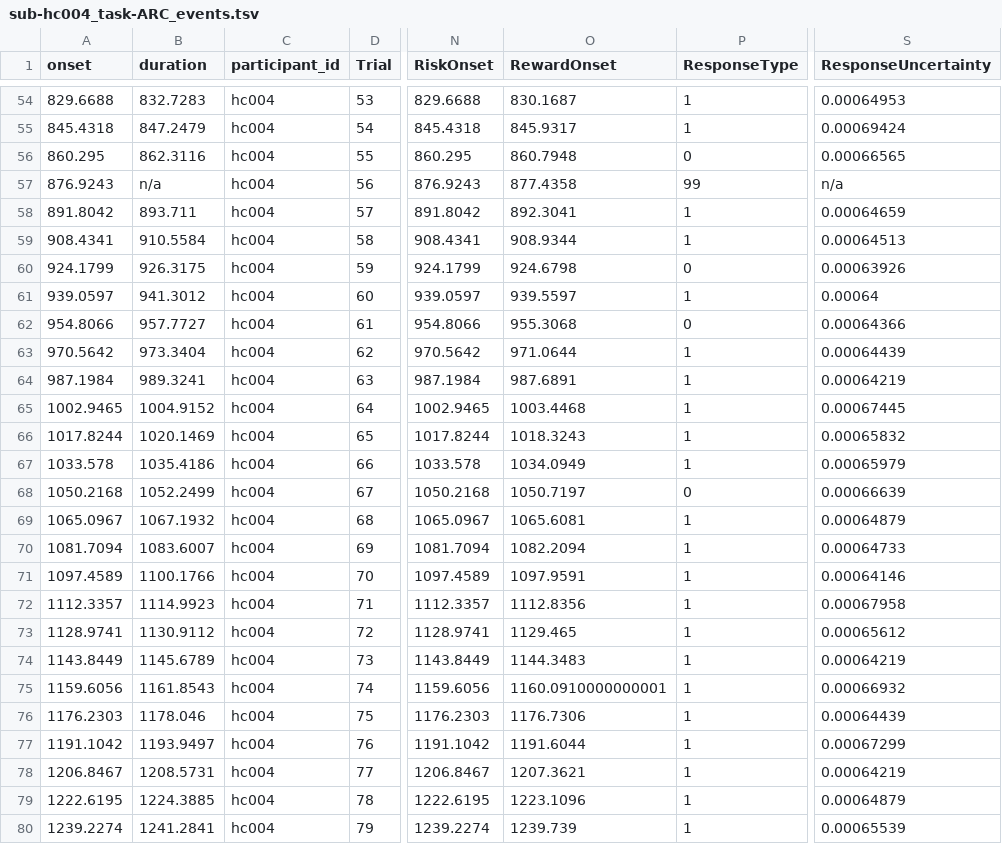
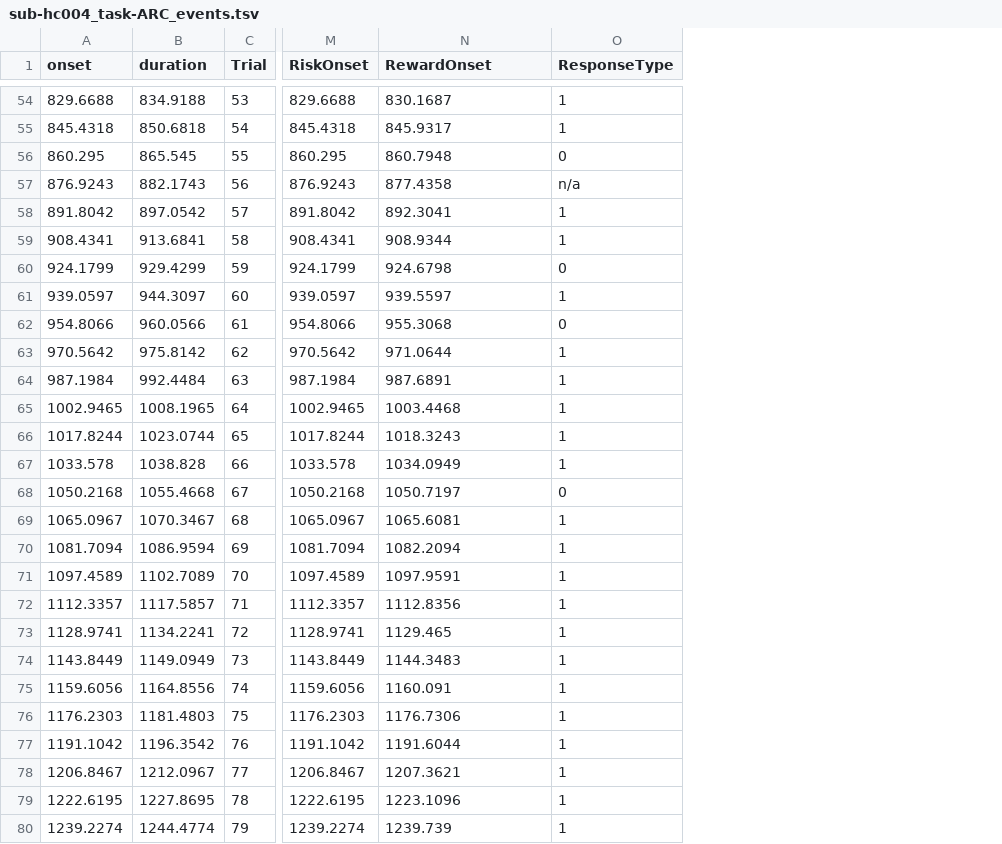
Before and after one commit to OpenNeuroDatasets-JSONLD/ds001814, a TSV file: sub-hc004/func/sub-hc004_task-ARC_events.tsv, drawn as a sheet; only a part is shown, gaps mark what is left out; removed rows and columns are numbered as before the commit, all else as after; the diff covers the shown part only; the diff names each change by its address in the sheet, - before the commit and + after, or states it on an @@ line.

```diff
--- a/sub-hc004/func/sub-hc004_task-ARC_events.tsv
+++ b/sub-hc004/func/sub-hc004_task-ARC_events.tsv
-column C (participant_id), rows 54-80: all hc004
-column S (ResponseUncertainty), rows 54-80: 0.00064953 | 0.00069424 | 0.00066565 | n/a | 0.00064659 | 0.00064513 | 0.00063926 | 0.00064 | 0.00064366 | 0.00064439 | 0.00064219 | 0.00067445 | 0.00065832 | 0.00065979 | 0.00066639 | 0.00064879 | 0.00064733 | 0.00064146 | 0.00067958 | 0.00065612 | 0.00064219 | 0.00066932 | 0.00064439 | 0.00067299 | 0.00064219 | 0.00064879 | 0.00065539
-B54 (duration): 832.7283
+B54 (duration): 834.9188
-B55 (duration): 847.2479
+B55 (duration): 850.6818
-B56 (duration): 862.3116
+B56 (duration): 865.545
-B57 (duration): n/a
+B57 (duration): 882.1743
-O57 (ResponseType): 99
+O57 (ResponseType): n/a
-B58 (duration): 893.711
+B58 (duration): 897.0542
-B59 (duration): 910.5584
+B59 (duration): 913.6841
-B60 (duration): 926.3175
+B60 (duration): 929.4299
-B61 (duration): 941.3012
+B61 (duration): 944.3097
-B62 (duration): 957.7727
+B62 (duration): 960.0566
-B63 (duration): 973.3404
+B63 (duration): 975.8142
-B64 (duration): 989.3241
+B64 (duration): 992.4484
-B65 (duration): 1004.9152
+B65 (duration): 1008.1965
-B66 (duration): 1020.1469
+B66 (duration): 1023.0744
-B67 (duration): 1035.4186
+B67 (duration): 1038.828
-B68 (duration): 1052.2499
+B68 (duration): 1055.4668
-B69 (duration): 1067.1932
+B69 (duration): 1070.3467
-B70 (duration): 1083.6007
+B70 (duration): 1086.9594
-B71 (duration): 1100.1766
+B71 (duration): 1102.7089
-B72 (duration): 1114.9923
+B72 (duration): 1117.5857
-B73 (duration): 1130.9112
+B73 (duration): 1134.2241
-B74 (duration): 1145.6789
+B74 (duration): 1149.0949
-B75 (duration): 1161.8543
+B75 (duration): 1164.8556
-N75 (RewardOnset): 1160.0910000000001
+N75 (RewardOnset): 1160.091
-B76 (duration): 1178.046
+B76 (duration): 1181.4803
-B77 (duration): 1193.9497
+B77 (duration): 1196.3542
-B78 (duration): 1208.5731
+B78 (duration): 1212.0967
-B79 (duration): 1224.3885
+B79 (duration): 1227.8695
-B80 (duration): 1241.2841
+B80 (duration): 1244.4774
```
Also changed, not shown: 91 edited cells elsewhere in this file.
